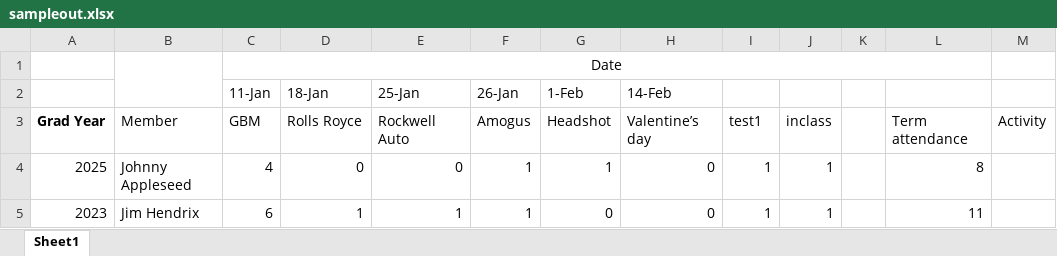
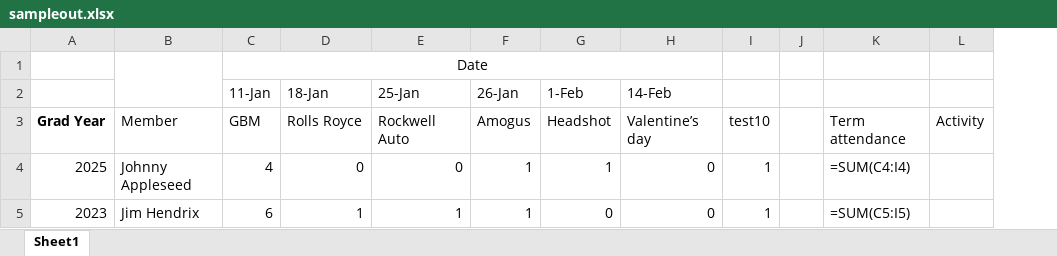
Before and after one commit to cannotilever/SASS, an Excel workbook: sampleout.xlsx, sheet Sheet1, drawn as a sheet; values as stored, in another font and other column widths than the file's, no borders; formulas without a stored value are shown as written; removed rows and columns are numbered as before the commit, all else as after; the diff names each change by its address in the sheet, - before the commit and + after, or states it on an @@ line.

```diff
--- a/sampleout.xlsx (sheet Sheet1)
+++ b/sampleout.xlsx (sheet Sheet1)
-column J, rows 3-5: inclass | 1 | 1
-column L, rows 3-5: Term attendance | 8 | 11
+column K, rows 3-5: Term attendance | =SUM(C4:I4) | =SUM(C5:I5)
-C1:L1 merged
+C1:H1 merged
-I3: test1
+I3: test10
```
Also changed, not shown: 1 other file.
